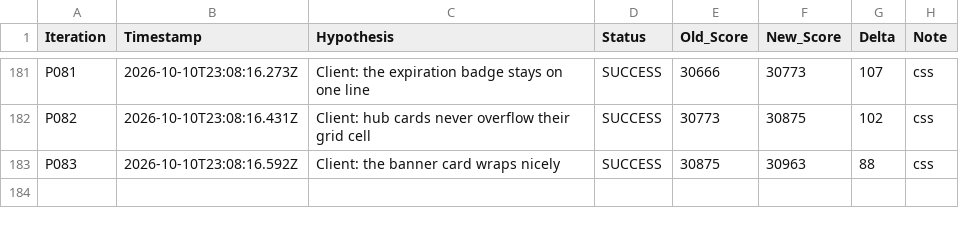
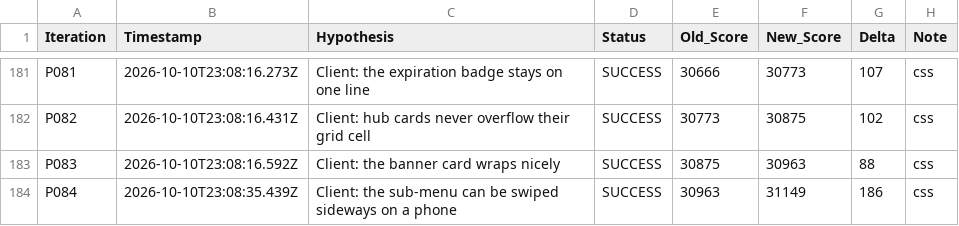
Before and after one commit to LastkingSwade/trainwithfifs-frontend, a TSV file: autoresearch-results.tsv, drawn as a sheet; only a part is shown, gaps mark what is left out.

```diff
--- a/autoresearch-results.tsv
+++ b/autoresearch-results.tsv
@@ -183 +183,2 @@ P082	2026-10-10T23:08:16.431Z	Client: hub cards never overflow their grid cell	S
 P083	2026-10-10T23:08:16.592Z	Client: the banner card wraps nicely	SUCCESS	30875	30963	88	css
+P084	2026-10-10T23:08:35.439Z	Client: the sub-menu can be swiped sideways on a phone	SUCCESS	30963	31149	186	css
```
Also changed, not shown: 1 other file.
